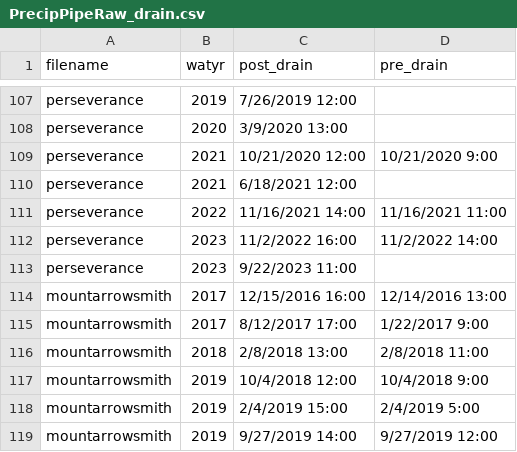
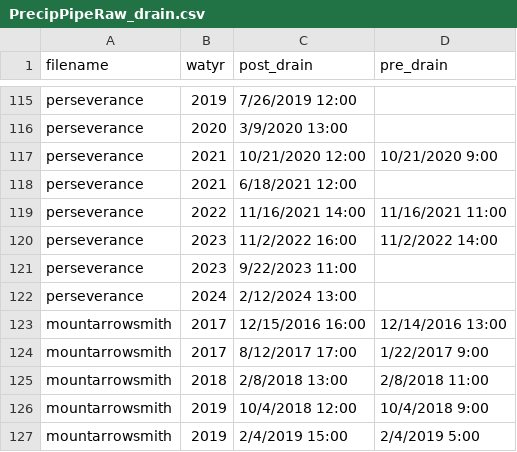
Before and after one commit to julbod/QAQC_wx_data, a CSV file: PrecipPipeRaw_drain.csv, drawn as a sheet; only a part is shown, gaps mark what is left out; the shorter side is filled out with more unchanged rows; the diff covers the shown part only.

```diff
--- a/PrecipPipeRaw_drain.csv
+++ b/PrecipPipeRaw_drain.csv
@@ -113,2 +121,3 @@ perseverance,2023,11/2/2022 16:00,11/2/2022 14:00
 perseverance,2023,9/22/2023 11:00,
+perseverance,2024,2/12/2024 13:00,
 mountarrowsmith,2017,12/15/2016 16:00,12/14/2016 13:00
```
Also changed, not shown: 18 added rows elsewhere in this file.
